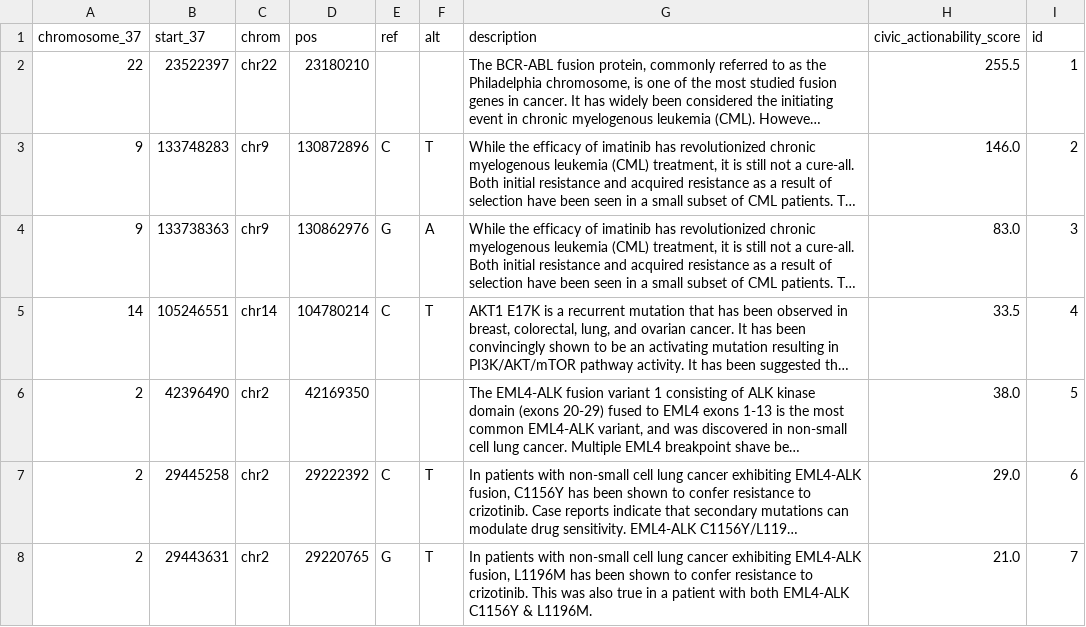
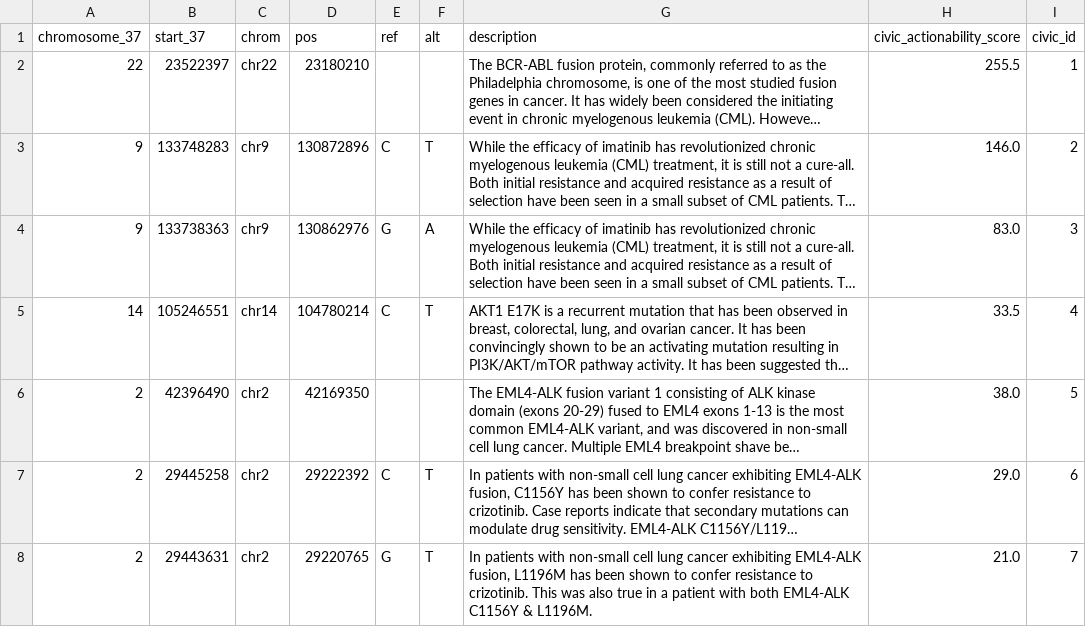
Before and after one commit to broadinstitute/depmap_omics, a CSV file: WGS_pipeline/civic.csv, drawn as a sheet; only a part is shown; long unchanged cells end in …; the diff names each change by its address in the sheet, - before the commit and + after, or states it on an @@ line.

Commit message:
chrom again

```diff
--- a/WGS_pipeline/civic.csv
+++ b/WGS_pipeline/civic.csv
-I1: id
+I1: civic_id
```
Also changed, not shown: 2 other files.
